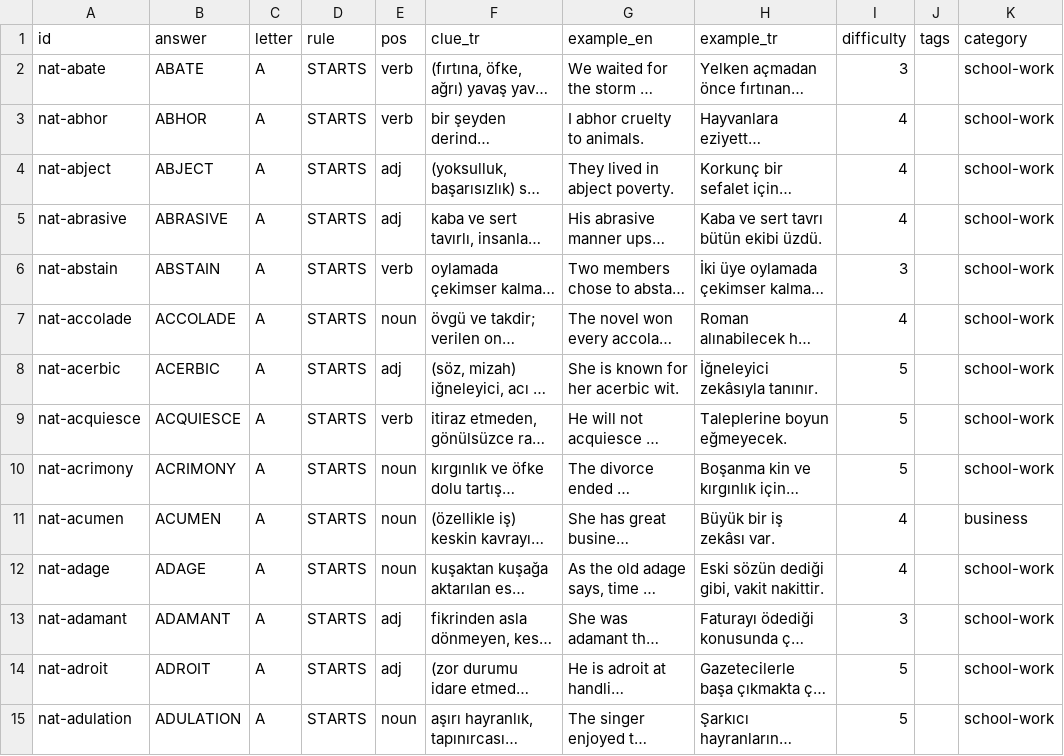
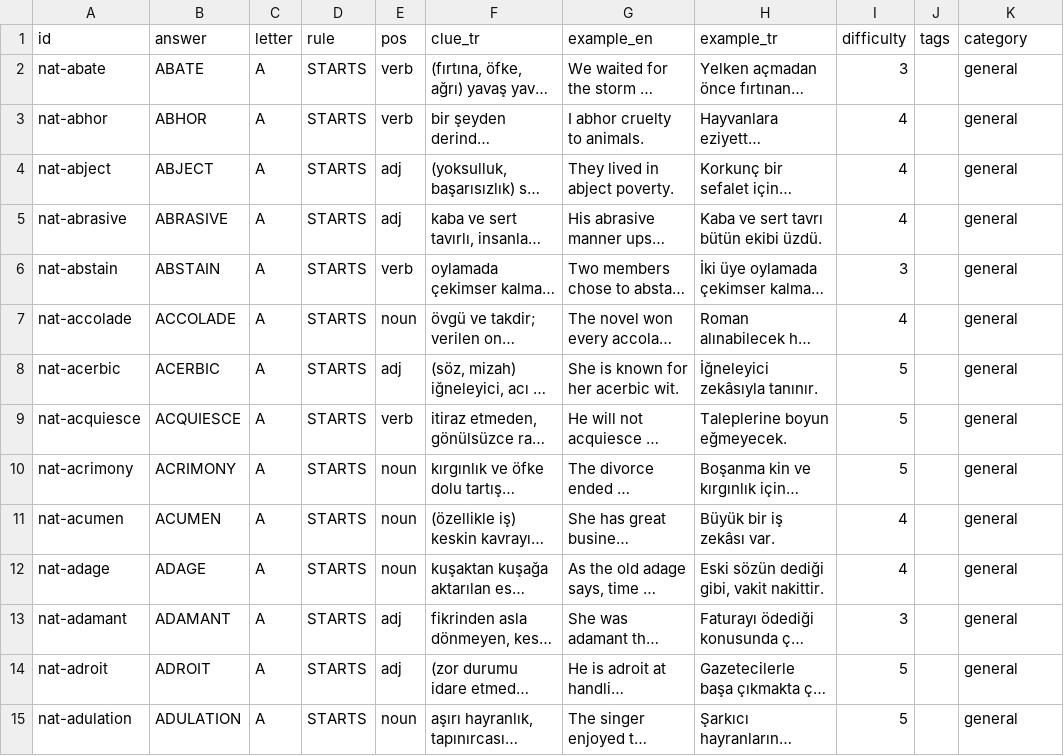
Before and after one commit to talhabayhn/lexi, a CSV file: content/cards/NAT/batch1.csv, drawn as a sheet; only a part is shown; long unchanged cells end in …; the diff covers the shown part only; the diff names each change by its address in the sheet, - before the commit and + after, or states it on an @@ line.

Commit message:
feat(content): ship all levels, NAT single general category
NAT has no category selection (owner decision): every NAT card is in the
neutral 'general' category, listed for NAT only; NAT is removed from the
other categories. Eleven C1-level words moved from NAT to C1 (batch11).
Clues of ADJUDICATE, SKULK, LURK and PERVASIVE rewritten so each fits one
word. All six levels are shipped; contentVersion 18.

```diff
--- a/content/cards/NAT/batch1.csv
+++ b/content/cards/NAT/batch1.csv
-K2:K10 (category): school-work
+K2:K10 (category): general
-K11 (category): business
+K11 (category): general
-K12:K15 (category): school-work
+K12:K15 (category): general
```
Also changed, not shown: 4 removed rows and 83 edited cells elsewhere in this file, content/cards/NAT/batch2.csv, content/cards/NAT/batch3.csv, 7 other files.
